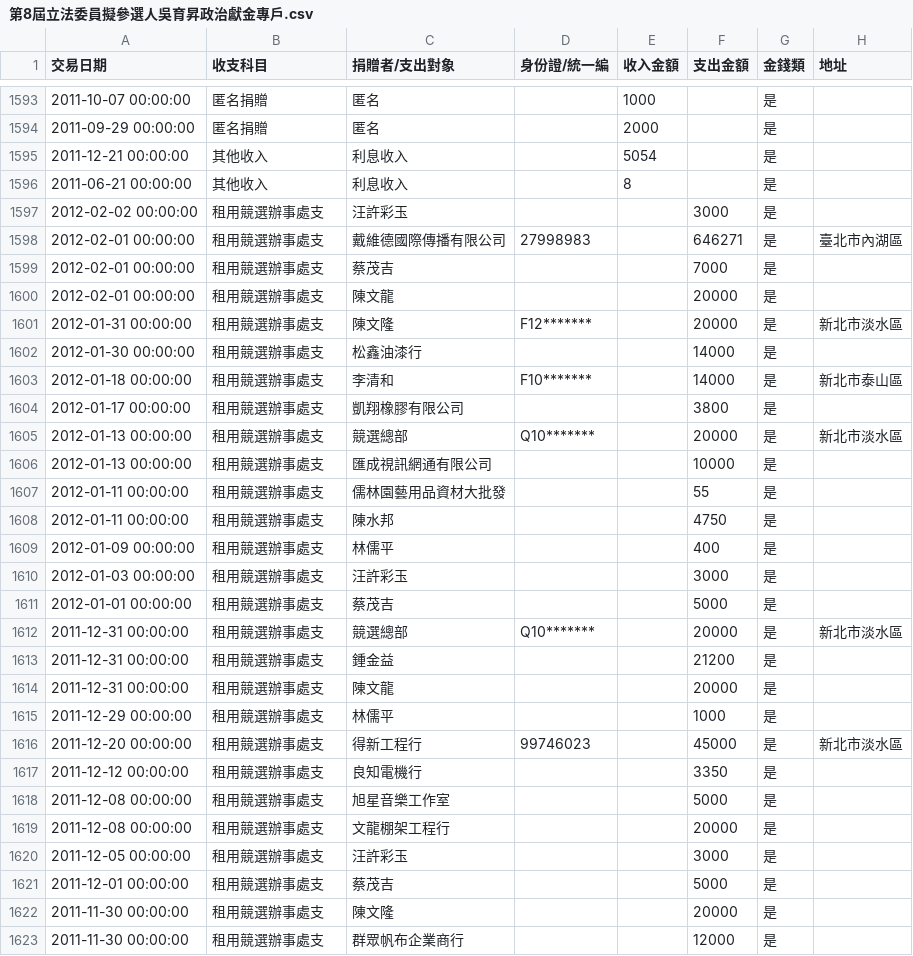
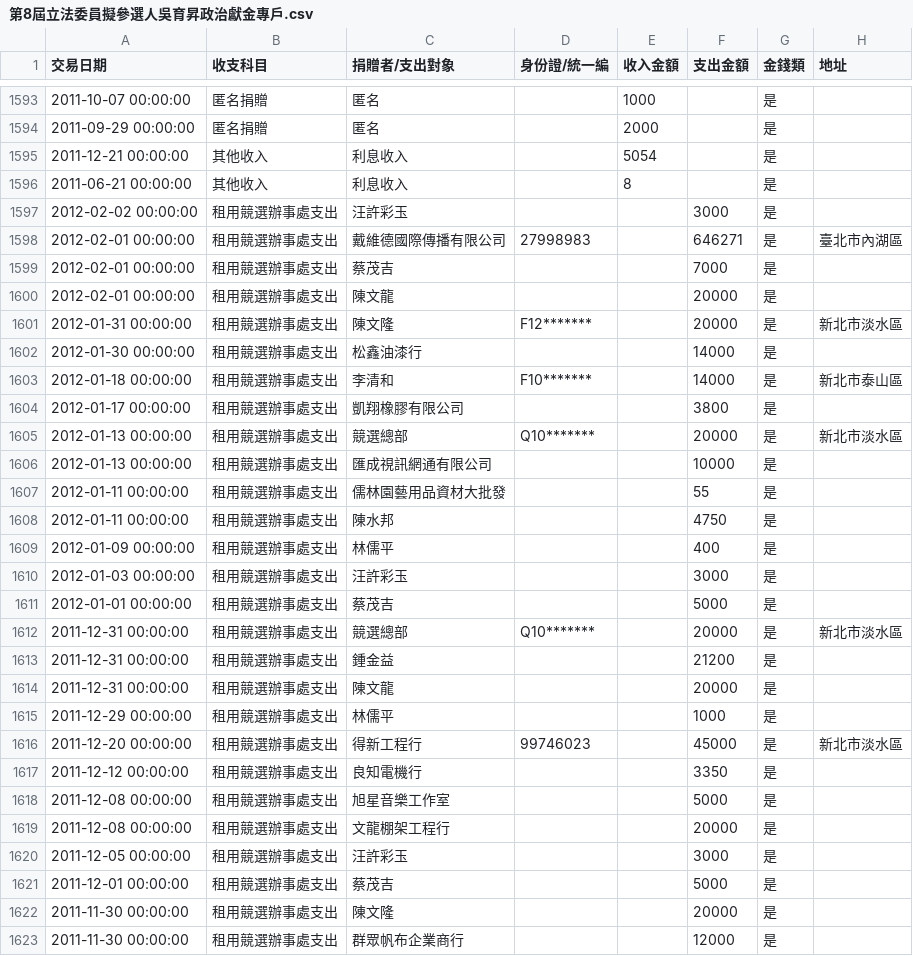
Before and after one commit to ntuaha/GovCash, a CSV file: accounts/第8屆立法委員擬參選人吳育昇政治獻金專戶.csv, drawn as a sheet; only a part is shown, gaps mark what is left out; the diff covers the shown part only.

```diff
--- a/accounts/第8屆立法委員擬參選人吳育昇政治獻金專戶.csv
+++ b/accounts/第8屆立法委員擬參選人吳育昇政治獻金專戶.csv
@@ -1596,28 +1596,28 @@
 "2011-06-21 00:00:00",其他收入,利息收入,,8,,是,
-"2012-02-02 00:00:00",租用競選辦事處支,汪許彩玉,,,3000,是,
-"2012-02-01 00:00:00",租用競選辦事處支,戴維德國際傳播有限公司,27998983,,646271,是,臺北市內湖區
-"2012-02-01 00:00:00",租用競選辦事處支,蔡茂吉,,,7000,是,
-"2012-02-01 00:00:00",租用競選辦事處支,陳文龍,,,20000,是,
-"2012-01-31 00:00:00",租用競選辦事處支,陳文隆,F12*******,,20000,是,新北市淡水區
-"2012-01-30 00:00:00",租用競選辦事處支,松鑫油漆行,,,14000,是,
-"2012-01-18 00:00:00",租用競選辦事處支,李清和,F10*******,,14000,是,新北市泰山區
-"2012-01-17 00:00:00",租用競選辦事處支,凱翔橡膠有限公司,,,3800,是,
-"2012-01-13 00:00:00",租用競選辦事處支,競選總部,Q10*******,,20000,是,新北市淡水區
-"2012-01-13 00:00:00",租用競選辦事處支,匯成視訊網通有限公司,,,10000,是,
-"2012-01-11 00:00:00",租用競選辦事處支,儒林園藝用品資材大批發,,,55,是,
-"2012-01-11 00:00:00",租用競選辦事處支,陳水邦,,,4750,是,
-"2012-01-09 00:00:00",租用競選辦事處支,林儒平,,,400,是,
-"2012-01-03 00:00:00",租用競選辦事處支,汪許彩玉,,,3000,是,
-"2012-01-01 00:00:00",租用競選辦事處支,蔡茂吉,,,5000,是,
-"2011-12-31 00:00:00",租用競選辦事處支,競選總部,Q10*******,,20000,是,新北市淡水區
-"2011-12-31 00:00:00",租用競選辦事處支,鍾金益,,,21200,是,
-"2011-12-31 00:00:00",租用競選辦事處支,陳文龍,,,20000,是,
-"2011-12-29 00:00:00",租用競選辦事處支,林儒平,,,1000,是,
-"2011-12-20 00:00:00",租用競選辦事處支,得新工程行,99746023,,45000,是,新北市淡水區
-"2011-12-12 00:00:00",租用競選辦事處支,良知電機行,,,3350,是,
-"2011-12-08 00:00:00",租用競選辦事處支,旭星音樂工作室,,,5000,是,
-"2011-12-08 00:00:00",租用競選辦事處支,文龍棚架工程行,,,20000,是,
-"2011-12-05 00:00:00",租用競選辦事處支,汪許彩玉,,,3000,是,
-"2011-12-01 00:00:00",租用競選辦事處支,蔡茂吉,,,5000,是,
-"2011-11-30 00:00:00",租用競選辦事處支,陳文隆,,,20000,是,
-"2011-11-30 00:00:00",租用競選辦事處支,群眾帆布企業商行,,,12000,是,
+"2012-02-02 00:00:00",租用競選辦事處支出,汪許彩玉,,,3000,是,
+"2012-02-01 00:00:00",租用競選辦事處支出,戴維德國際傳播有限公司,27998983,,646271,是,臺北市內湖區
+"2012-02-01 00:00:00",租用競選辦事處支出,蔡茂吉,,,7000,是,
+"2012-02-01 00:00:00",租用競選辦事處支出,陳文龍,,,20000,是,
+"2012-01-31 00:00:00",租用競選辦事處支出,陳文隆,F12*******,,20000,是,新北市淡水區
+"2012-01-30 00:00:00",租用競選辦事處支出,松鑫油漆行,,,14000,是,
+"2012-01-18 00:00:00",租用競選辦事處支出,李清和,F10*******,,14000,是,新北市泰山區
+"2012-01-17 00:00:00",租用競選辦事處支出,凱翔橡膠有限公司,,,3800,是,
+"2012-01-13 00:00:00",租用競選辦事處支出,競選總部,Q10*******,,20000,是,新北市淡水區
+"2012-01-13 00:00:00",租用競選辦事處支出,匯成視訊網通有限公司,,,10000,是,
+"2012-01-11 00:00:00",租用競選辦事處支出,儒林園藝用品資材大批發,,,55,是,
+"2012-01-11 00:00:00",租用競選辦事處支出,陳水邦,,,4750,是,
+"2012-01-09 00:00:00",租用競選辦事處支出,林儒平,,,400,是,
+"2012-01-03 00:00:00",租用競選辦事處支出,汪許彩玉,,,3000,是,
+"2012-01-01 00:00:00",租用競選辦事處支出,蔡茂吉,,,5000,是,
+"2011-12-31 00:00:00",租用競選辦事處支出,競選總部,Q10*******,,20000,是,新北市淡水區
+"2011-12-31 00:00:00",租用競選辦事處支出,鍾金益,,,21200,是,
+"2011-12-31 00:00:00",租用競選辦事處支出,陳文龍,,,20000,是,
+"2011-12-29 00:00:00",租用競選辦事處支出,林儒平,,,1000,是,
+"2011-12-20 00:00:00",租用競選辦事處支出,得新工程行,99746023,,45000,是,新北市淡水區
+"2011-12-12 00:00:00",租用競選辦事處支出,良知電機行,,,3350,是,
+"2011-12-08 00:00:00",租用競選辦事處支出,旭星音樂工作室,,,5000,是,
+"2011-12-08 00:00:00",租用競選辦事處支出,文龍棚架工程行,,,20000,是,
+"2011-12-05 00:00:00",租用競選辦事處支出,汪許彩玉,,,3000,是,
+"2011-12-01 00:00:00",租用競選辦事處支出,蔡茂吉,,,5000,是,
+"2011-11-30 00:00:00",租用競選辦事處支出,陳文隆,,,20000,是,
+"2011-11-30 00:00:00",租用競選辦事處支出,群眾帆布企業商行,,,12000,是,
```
Also changed, not shown: 125 edited cells elsewhere in this file, accounts/第8屆立法委員擬參選人徐耀昌政治獻金專戶.csv, accounts/第8屆立法委員擬參選人李鴻鈞政治獻金專戶.csv, 10 other files.
